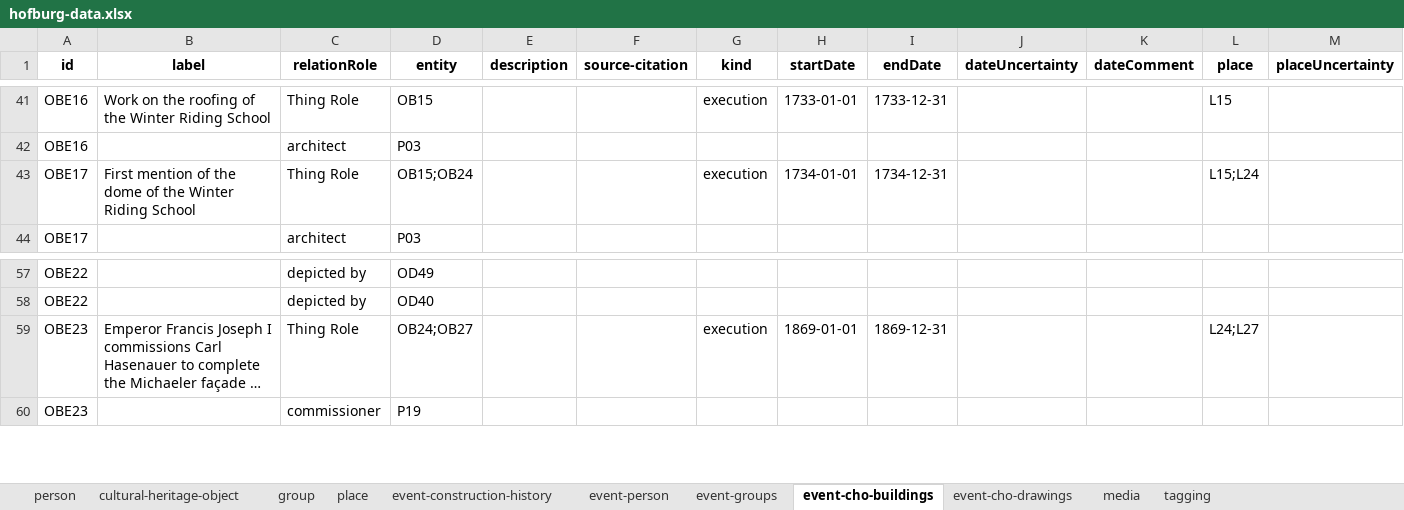
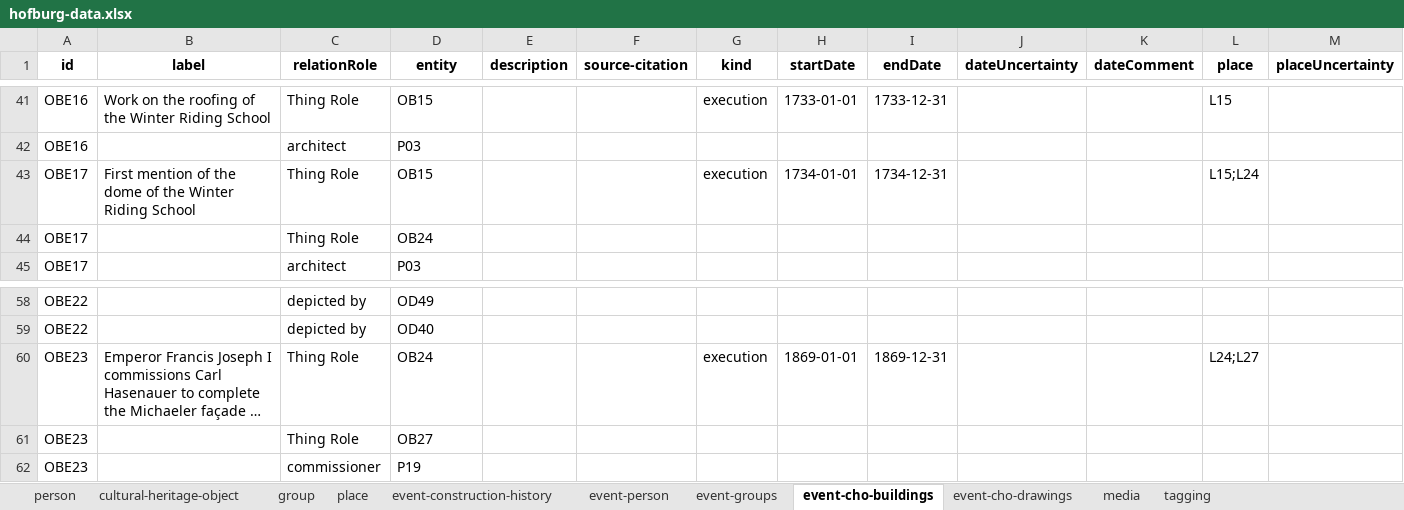
Before and after one commit to InTaVia/data-import, an Excel workbook: public/data/hofburg-data.xlsx, sheet event-cho-buildings, drawn as a sheet; only a part is shown, gaps mark what is left out; long unchanged cells end in …; values as stored, in another font and other column widths than the file's, no borders; addresses are those after the commit; rows hold the shown columns only; the diff names each change by its address in the sheet, - before the commit and + after, or states it on an @@ line.

```diff
--- a/public/data/hofburg-data.xlsx (sheet event-cho-buildings)
+++ b/public/data/hofburg-data.xlsx (sheet event-cho-buildings)
-D43 (entity): OB15;OB24
+D43 (entity): OB15
+row 44: OBE17 |  | Thing Role | OB24
-D60 (entity): OB24;OB27
+D60 (entity): OB24
+row 61: OBE23 |  | Thing Role | OB27
```
Also changed, not shown: sheet event-cho-drawings, 4 other files.
